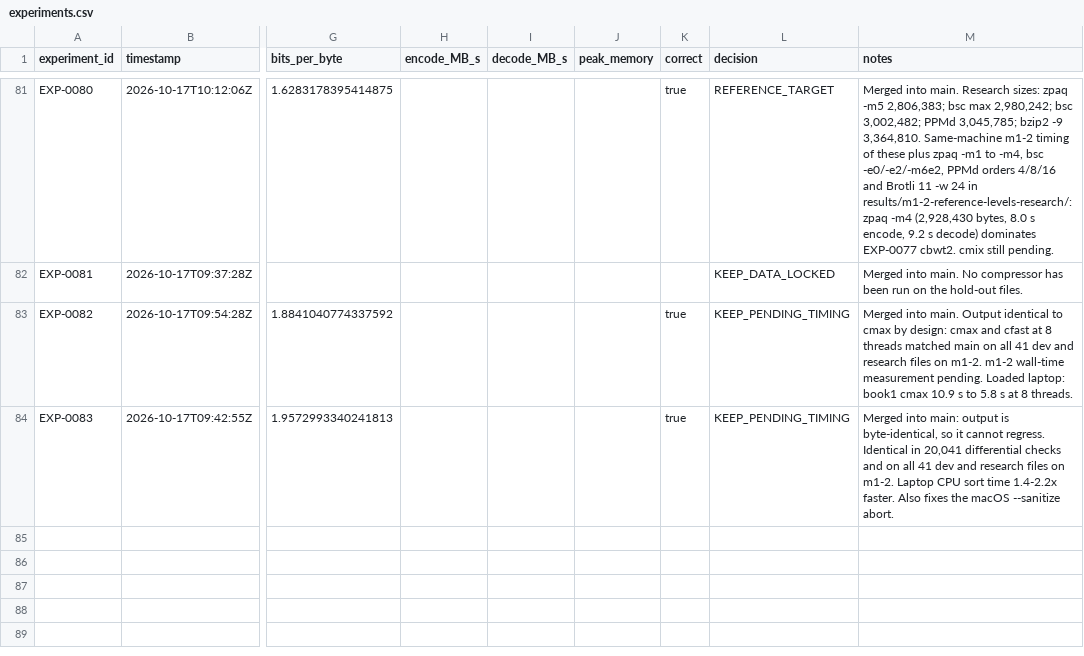
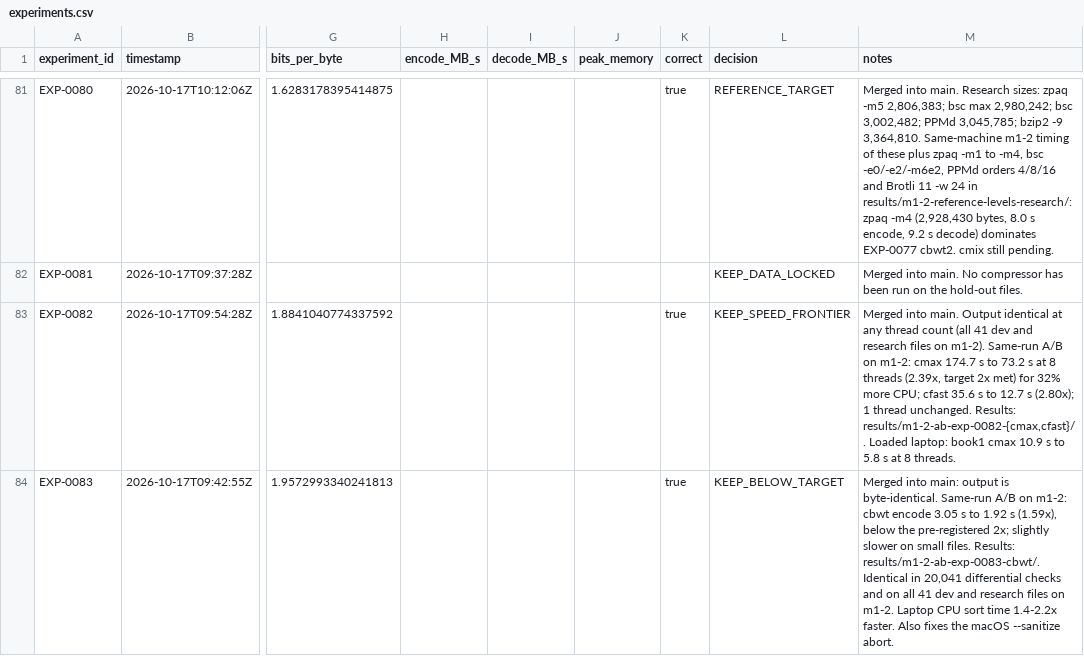
Before and after one commit to eonurk/Bite, a CSV file: experiments.csv, drawn as a sheet; only a part is shown, gaps mark what is left out; the diff names each change by its address in the sheet, - before the commit and + after, or states it on an @@ line.

```diff
--- a/experiments.csv
+++ b/experiments.csv
-L83 (decision): KEEP_PENDING_TIMING
+L83 (decision): KEEP_SPEED_FRONTIER
-M83 (notes): …Output identical to cmax by design: cmax and cfast at 8 threads matched main on all 41 dev and research files on m1-2. m1-2 wall-time measurement pending. Loaded laptop:…
+M83 (notes): …Output identical at any thread count (all 41 dev and research files on m1-2). Same-run A/B on m1-2: cmax 174.7 s to 73.2 s at 8 threads (2.39x, target 2x met) for 32% more CPU; cfast 35.6 s to 12.7 s (2.80x); 1 thread unchanged. Results: results/m1-2-ab-exp-0082-{cmax,cfast}/. Loaded laptop:…
-L84 (decision): KEEP_PENDING_TIMING
+L84 (decision): KEEP_BELOW_TARGET
-M84 (notes): …output is byte-identical, so it cannot regress. Identical in…
+M84 (notes): …output is byte-identical. Same-run A/B on m1-2: cbwt encode 3.05 s to 1.92 s (1.59x), below the pre-registered 2x; slightly slower on small files. Results: results/m1-2-ab-exp-0083-cbwt/. Identical in…
```
Also changed, not shown: 5 other files.
